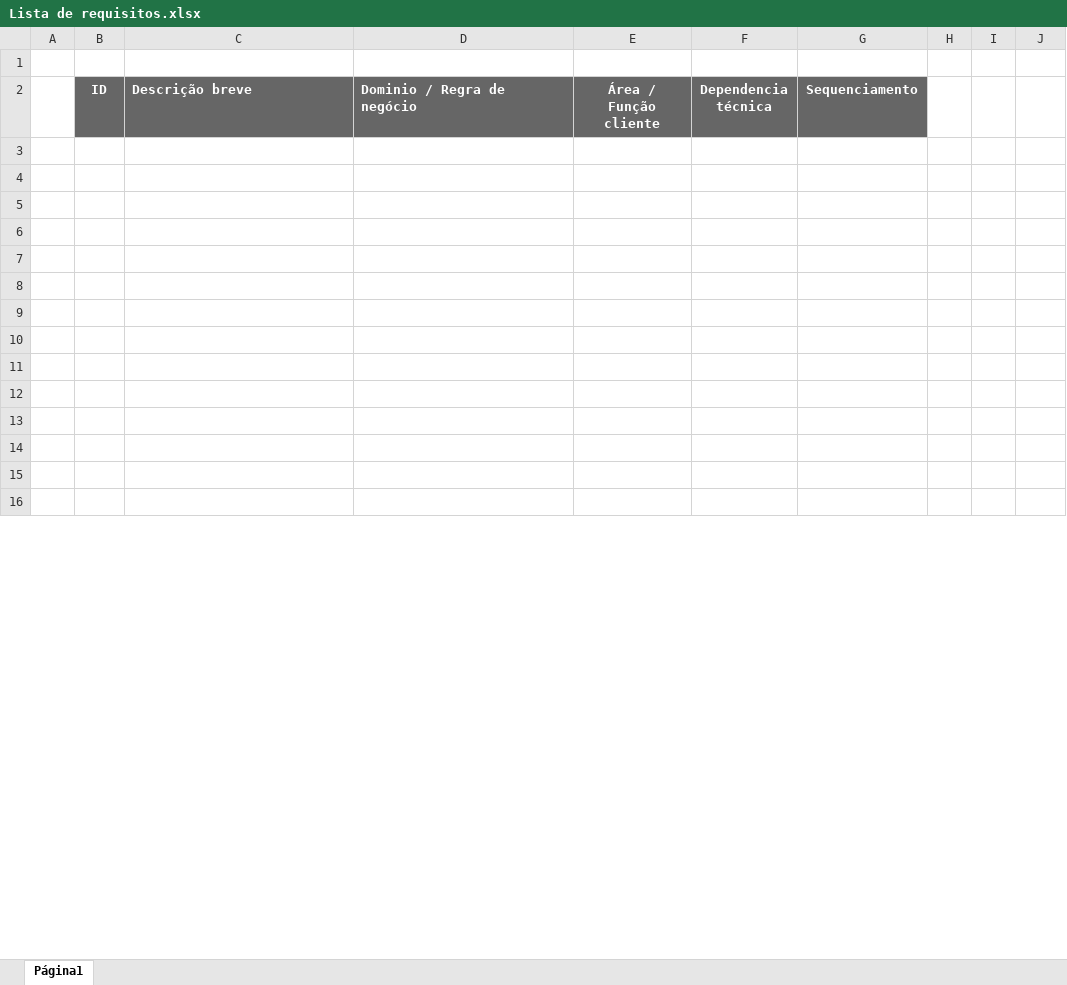
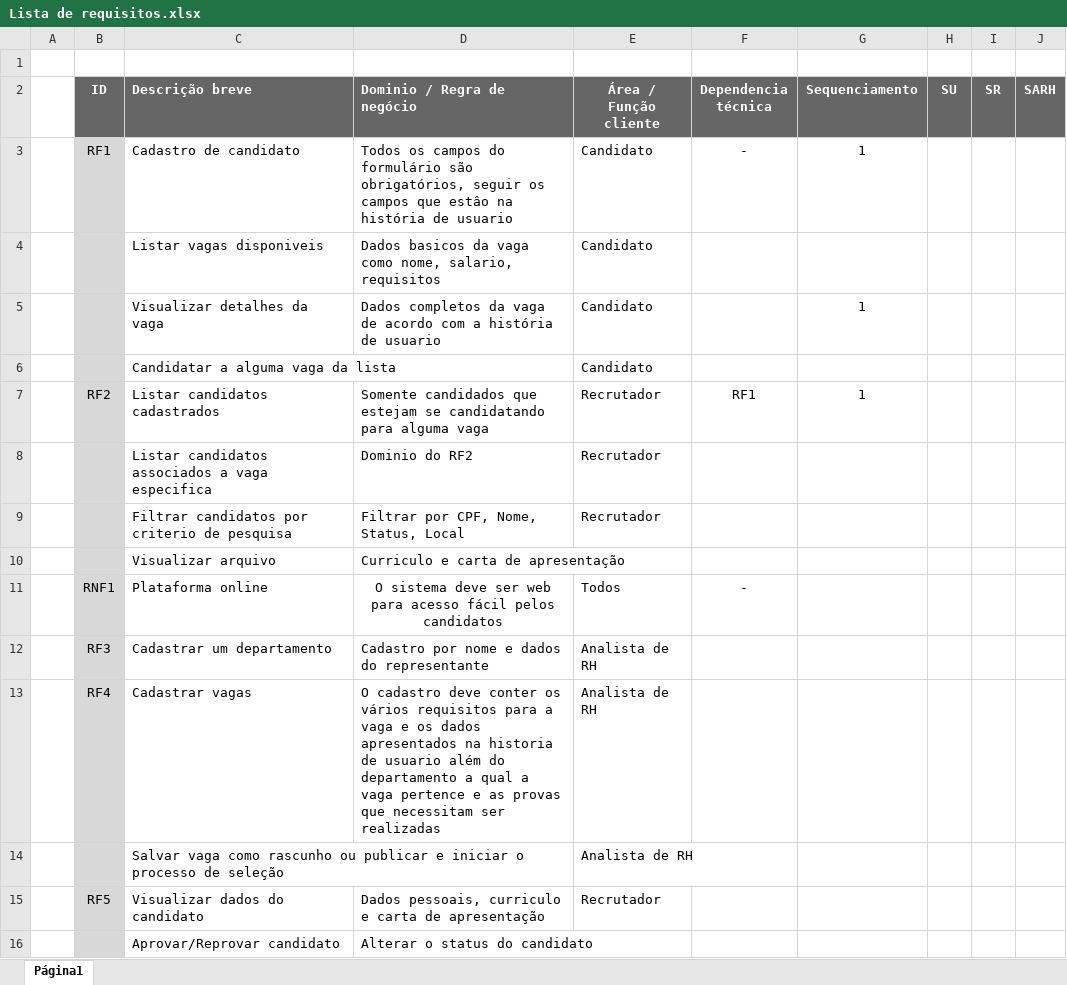
Before and after one commit to Capelinha/AM, an Excel workbook: Documentos/Lista de requisitos.xlsx, sheet Página1, drawn as a sheet; only a part is shown; values as stored, in another font and other column widths than the file's, no borders; charts and pictures not drawn; the diff covers the shown part only; the diff names each change by its address in the sheet, - before the commit and + after, or states it on an @@ line.

```diff
--- a/Documentos/Lista de requisitos.xlsx (sheet Página1)
+++ b/Documentos/Lista de requisitos.xlsx (sheet Página1)
-H2: (empty)
+H2: SU
-H2:J2 fill: none
+H2:J2 fill: #666666
-I2: (empty)
+I2: SR
-J2: (empty)
+J2: SARH
-row 3: (empty)
+row 3:  | RF1 | Cadastro de candidato | Todos os campos do formulário são obrigatórios, seguir os campos que estâo na história de usuario | Candidato | - | 1
-B3:B16 fill: none
+B3:B16 fill: #D8D8D8
-row 4: (empty)
+row 4:  |  | Listar vagas disponiveis | Dados basicos da vaga como nome, salario, requisitos | Candidato
-row 5: (empty)
+row 5:  |  | Visualizar detalhes da vaga | Dados completos da vaga de acordo com a história de usuario | Candidato |  | 1
-row 6: (empty)
+row 6:  |  | Candidatar a alguma vaga da lista |  | Candidato
-row 7: (empty)
+row 7:  | RF2 | Listar candidatos cadastrados | Somente candidados que estejam se candidatando para alguma vaga | Recrutador | RF1 | 1
-row 8: (empty)
+row 8:  |  | Listar candidatos associados a vaga especifica | Dominio do RF2 | Recrutador
-row 9: (empty)
+row 9:  |  | Filtrar candidatos por criterio de pesquisa | Filtrar por CPF, Nome, Status, Local | Recrutador
-row 10: (empty)
+row 10:  |  | Visualizar arquivo | Curriculo e carta de apresentação
-row 11: (empty)
+row 11:  | RNF1 | Plataforma online | O sistema deve ser web para acesso fácil pelos candidatos | Todos | -
-row 12: (empty)
+row 12:  | RF3 | Cadastrar um departamento | Cadastro por nome e dados do representante | Analista de RH
-row 13: (empty)
+row 13:  | RF4 | Cadastrar vagas | O cadastro deve conter os vários requisitos para a vaga e os dados apresentados na historia de usuario além do departamento a qual a vaga pertence e as provas que necessitam ser realizadas | Analista de RH
-row 14: (empty)
+row 14:  |  | Salvar vaga como rascunho ou publicar e iniciar o processo de seleção |  | Analista de RH
-row 15: (empty)
+row 15:  | RF5 | Visualizar dados do candidato | Dados pessoais, curriculo e carta de apresentação | Recrutador
-row 16: (empty)
+row 16:  |  | Aprovar/Reprovar candidato | Alterar o status do candidato
```
Also changed, not shown: 14 added rows, 2 removed rows, 34 edited cells and cell formats elsewhere in this sheet, charts or pictures, 3 other files.
